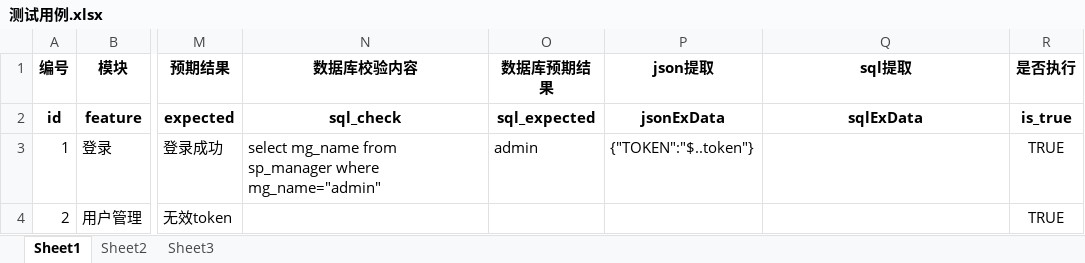
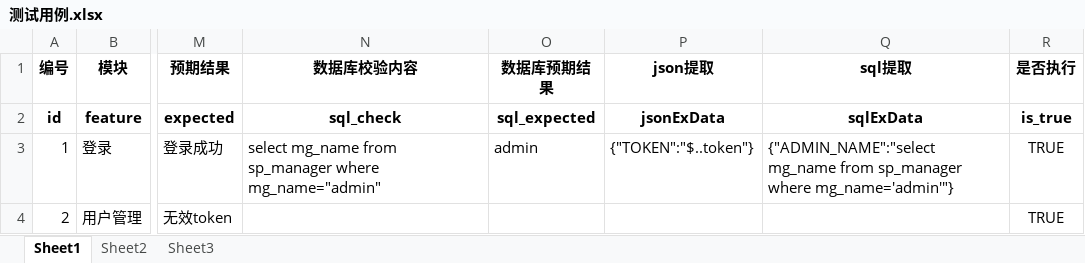
Before and after one commit to mell132/auto_framework_bymyself, an Excel workbook: data/测试用例.xlsx, sheet Sheet1, drawn as a sheet; only a part is shown, gaps mark what is left out; values as stored, in another font and other column widths than the file's, no borders; the diff names each change by its address in the sheet, - before the commit and + after, or states it on an @@ line.

```diff
--- a/data/测试用例.xlsx (sheet Sheet1)
+++ b/data/测试用例.xlsx (sheet Sheet1)
-Q3 (sql提取): (empty)
+Q3 (sql提取): {"ADMIN_NAME":"select mg_name from sp_manager where mg_name='admin'"}
```
Also changed, not shown: 1 other file.
